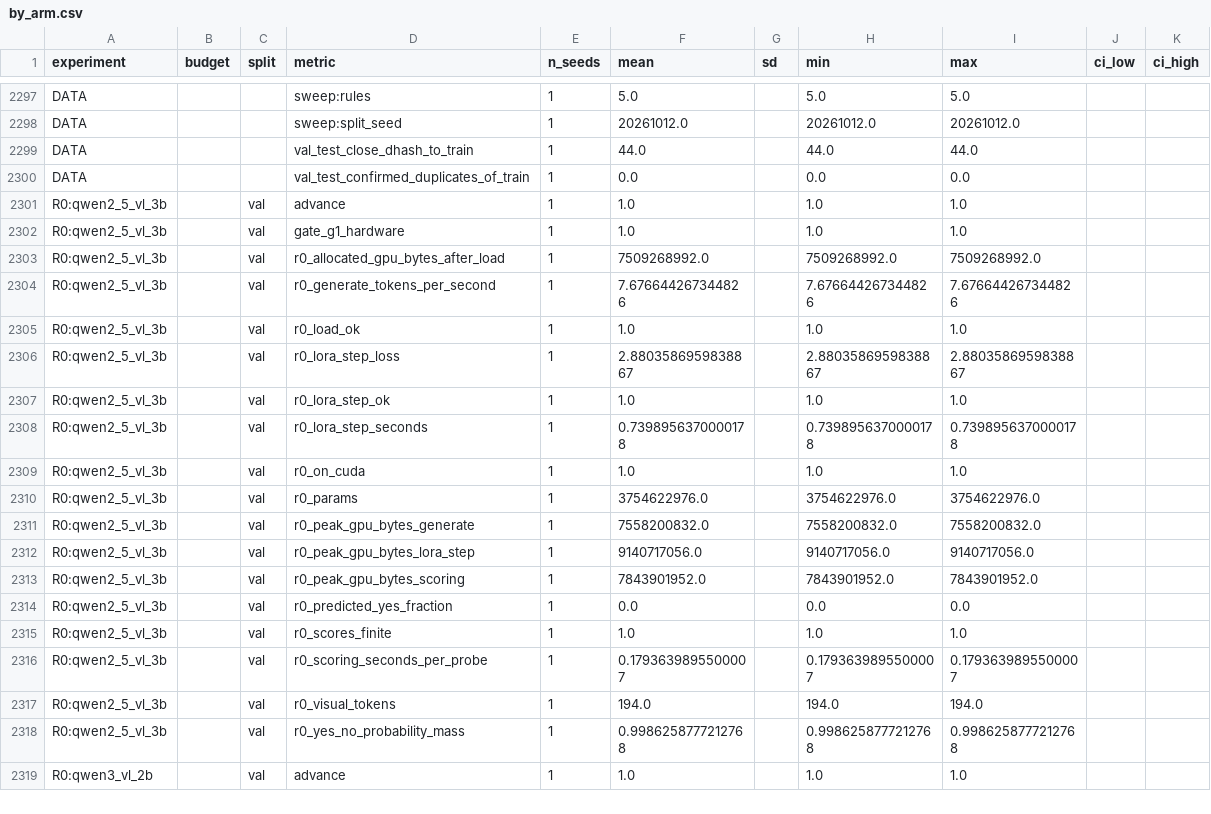
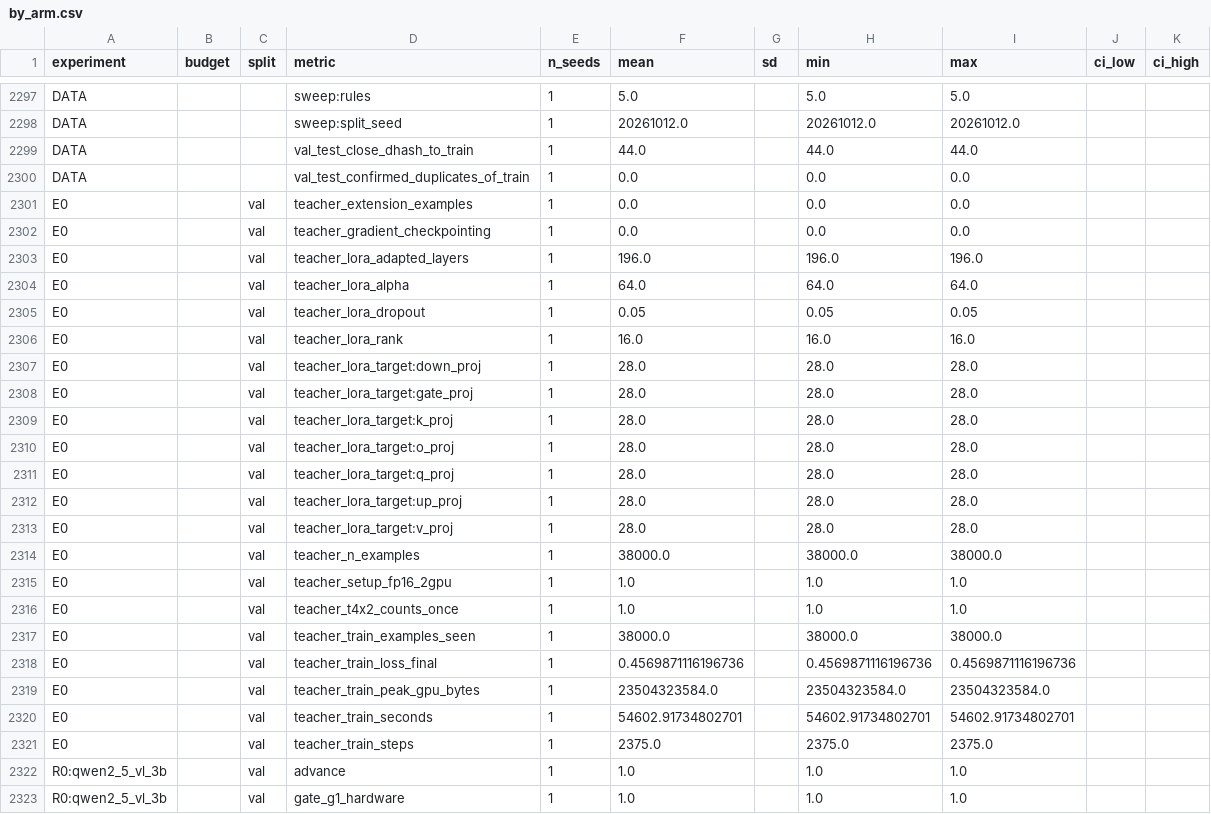
Before and after one commit to Soheil-jafari/medvlm-compression-audit, a CSV file: results/summary/by_arm.csv, drawn as a sheet; only a part is shown, gaps mark what is left out; the shorter side is filled out with more unchanged rows.

```diff
--- a/results/summary/by_arm.csv
+++ b/results/summary/by_arm.csv
@@ -2300,2 +2300,23 @@ DATA,,,val_test_close_dhash_to_train,1,44.0,,44.0,44.0,,
 DATA,,,val_test_confirmed_duplicates_of_train,1,0.0,,0.0,0.0,,
+E0,,val,teacher_extension_examples,1,0.0,,0.0,0.0,,
+E0,,val,teacher_gradient_checkpointing,1,0.0,,0.0,0.0,,
+E0,,val,teacher_lora_adapted_layers,1,196.0,,196.0,196.0,,
+E0,,val,teacher_lora_alpha,1,64.0,,64.0,64.0,,
+E0,,val,teacher_lora_dropout,1,0.05,,0.05,0.05,,
+E0,,val,teacher_lora_rank,1,16.0,,16.0,16.0,,
+E0,,val,teacher_lora_target:down_proj,1,28.0,,28.0,28.0,,
+E0,,val,teacher_lora_target:gate_proj,1,28.0,,28.0,28.0,,
+E0,,val,teacher_lora_target:k_proj,1,28.0,,28.0,28.0,,
+E0,,val,teacher_lora_target:o_proj,1,28.0,,28.0,28.0,,
+E0,,val,teacher_lora_target:q_proj,1,28.0,,28.0,28.0,,
+E0,,val,teacher_lora_target:up_proj,1,28.0,,28.0,28.0,,
+E0,,val,teacher_lora_target:v_proj,1,28.0,,28.0,28.0,,
+E0,,val,teacher_n_examples,1,38000.0,,38000.0,38000.0,,
+E0,,val,teacher_setup_fp16_2gpu,1,1.0,,1.0,1.0,,
+E0,,val,teacher_t4x2_counts_once,1,1.0,,1.0,1.0,,
+E0,,val,teacher_train_examples_seen,1,38000.0,,38000.0,38000.0,,
+E0,,val,teacher_train_loss_final,1,0.4569871116196736,,0.4569871116196736,0.4569871116196736,,
+E0,,val,teacher_train_peak_gpu_bytes,1,23504323584.0,,23504323584.0,23504323584.0,,
+E0,,val,teacher_train_seconds,1,54602.91734802701,,54602.91734802701,54602.91734802701,,
+E0,,val,teacher_train_steps,1,2375.0,,2375.0,2375.0,,
 R0:qwen2_5_vl_3b,,val,advance,1,1.0,,1.0,1.0,,
```
Also changed, not shown: results/summary/all_rows.csv, 44 other files.
